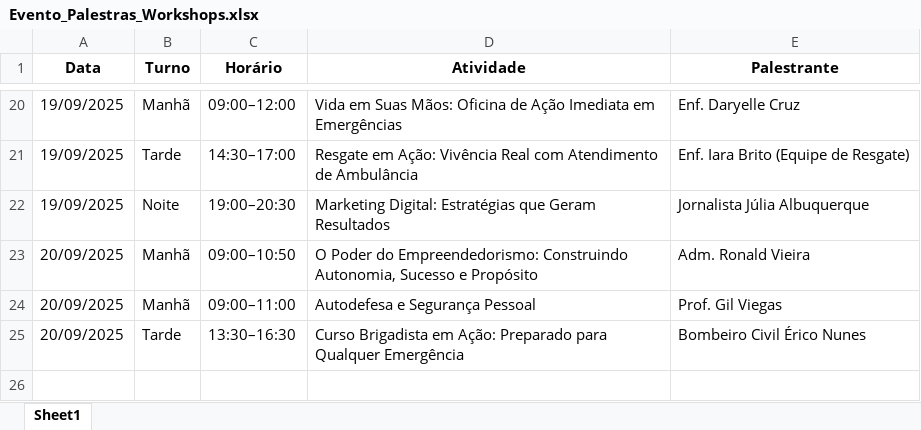
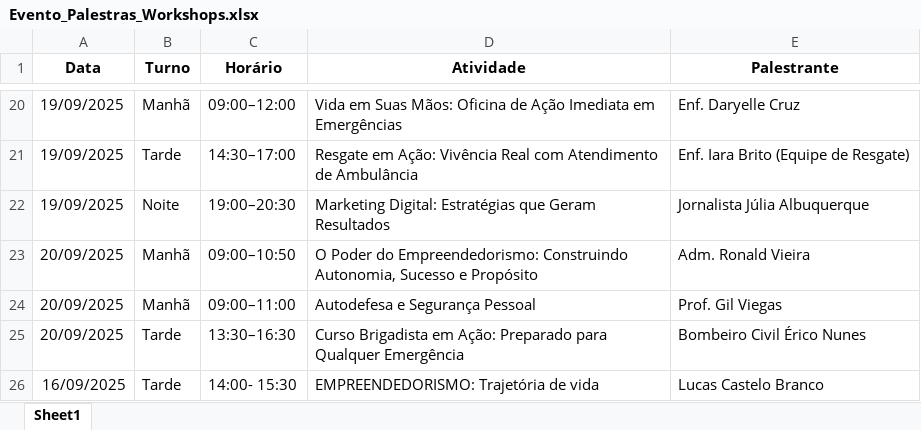
Before and after one commit to lguimorais/Cronograma-Evento-Grau, an Excel workbook: Evento_Palestras_Workshops.xlsx, sheet Sheet1, drawn as a sheet; only a part is shown, gaps mark what is left out; values as stored, in another font and other column widths than the file's, no borders; the diff names each change by its address in the sheet, - before the commit and + after, or states it on an @@ line.

Commit message:
modificaçao de datas

```diff
--- a/Evento_Palestras_Workshops.xlsx (sheet Sheet1)
+++ b/Evento_Palestras_Workshops.xlsx (sheet Sheet1)
+row 26: 16/09/2025 | Tarde | 14:00- 15:30 | EMPREENDEDORISMO: Trajetória de vida | Lucas Castelo Branco
```
Also changed, not shown: Evento_Podthe.xlsx.
